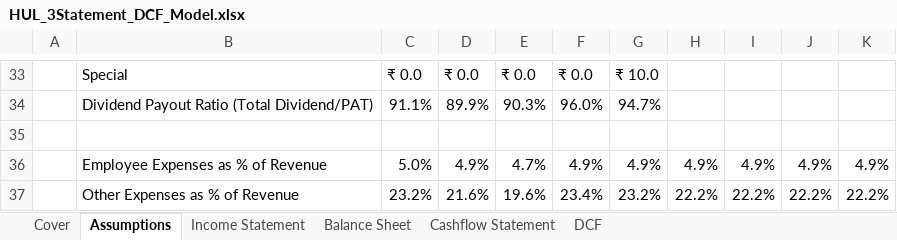
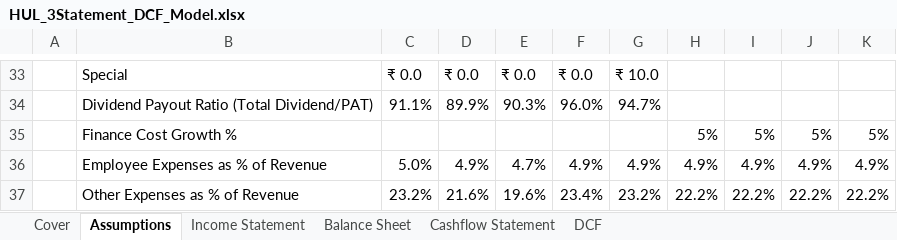
Before and after one commit to AkashdeepMukherjee01/hul-valuation-model, an Excel workbook: HUL_3Statement_DCF_Model.xlsx, sheet Assumptions, drawn as a sheet; only a part is shown, gaps mark what is left out; values as stored, in another font and other column widths than the file's, no cell formats; the diff names each change by its address in the sheet, - before the commit and + after, or states it on an @@ line.

```diff
--- a/HUL_3Statement_DCF_Model.xlsx (sheet Assumptions)
+++ b/HUL_3Statement_DCF_Model.xlsx (sheet Assumptions)
-row 35: (empty)
+row 35:  | Finance Cost Growth % |  |  |  |  |  | 5% | 5% | 5% | 5%
```
Also changed, not shown: sheet Cashflow Statement, sheet DCF, sheet Balance Sheet, sheet Cover, cell formats, formulas that keep their value, charts or pictures.
